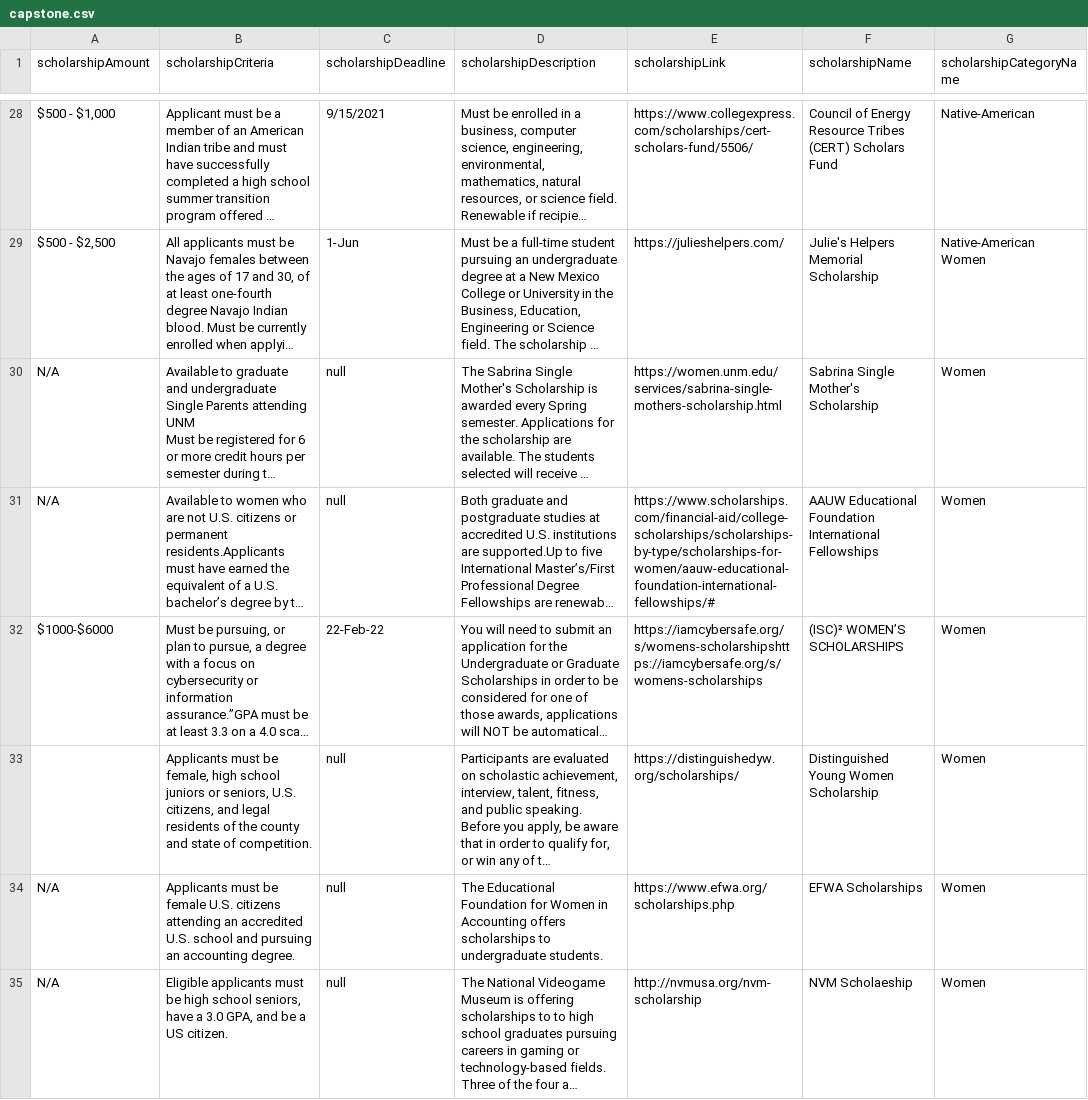
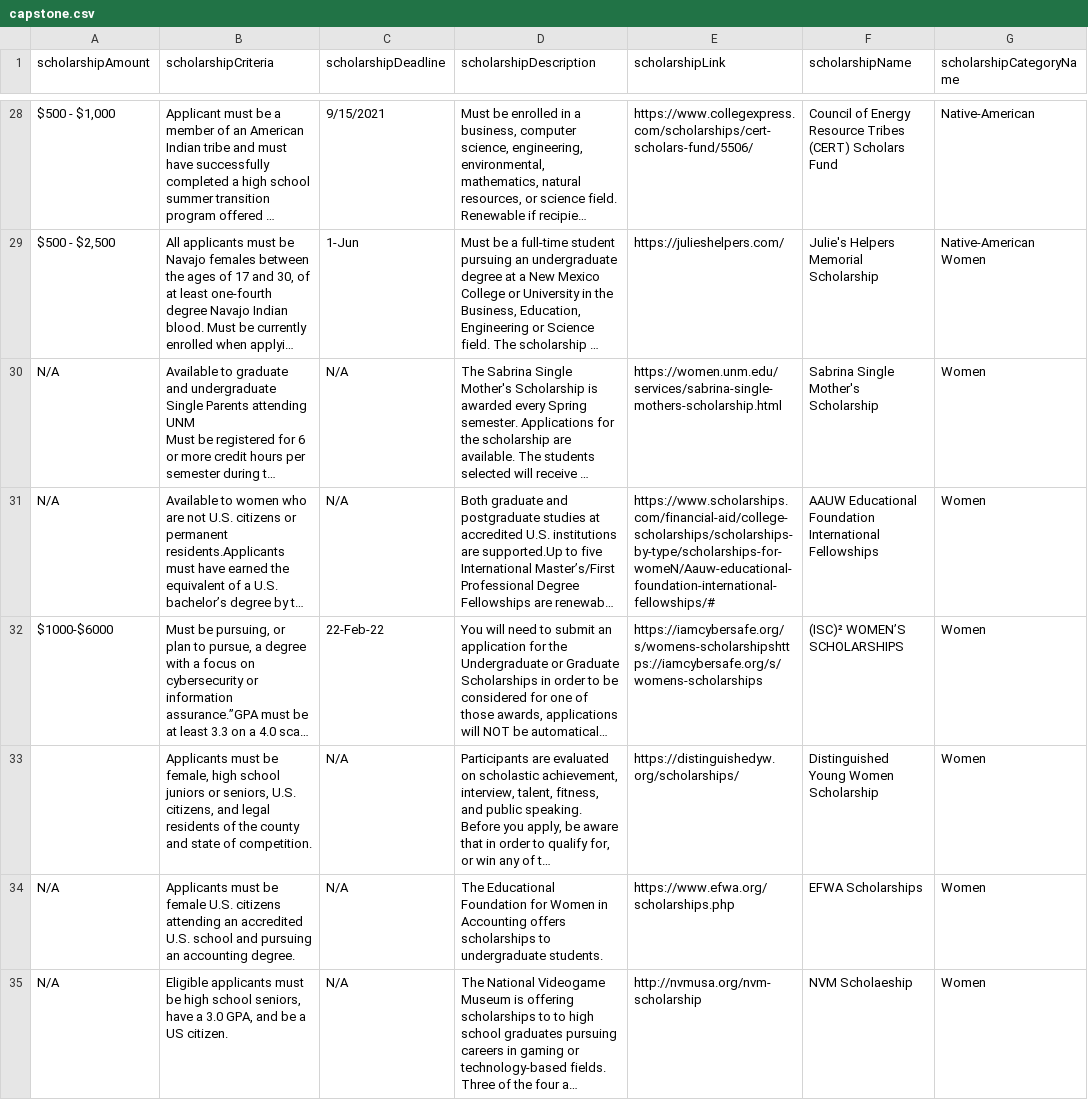
Before and after one commit to team-free-money/team-free-money-cs, a CSV file: backend/src/utils/data-downloader/capstone.csv, drawn as a sheet; only a part is shown, gaps mark what is left out; long unchanged cells end in …; the diff covers the shown part only; the diff names each change by its address in the sheet, - before the commit and + after, or states it on an @@ line.

```diff
--- a/backend/src/utils/data-downloader/capstone.csv
+++ b/backend/src/utils/data-downloader/capstone.csv
-C30:C31 (scholarshipDeadline): null
+C30:C31 (scholarshipDeadline): N/A
-E31 (scholarshipLink): https://www.scholarships.com/financial-aid/college-scholarships/scholarships-by-type/scholarships-for-women/aauw-educational-foundation-international-fellowships/#
+E31 (scholarshipLink): https://www.scholarships.com/financial-aid/college-scholarships/scholarships-by-type/scholarships-for-womeN/Aauw-educational-foundation-international-fellowships/#
-C33:C35 (scholarshipDeadline): null
+C33:C35 (scholarshipDeadline): N/A
```
Also changed, not shown: 29 edited cells elsewhere in this file, 4 other files.
